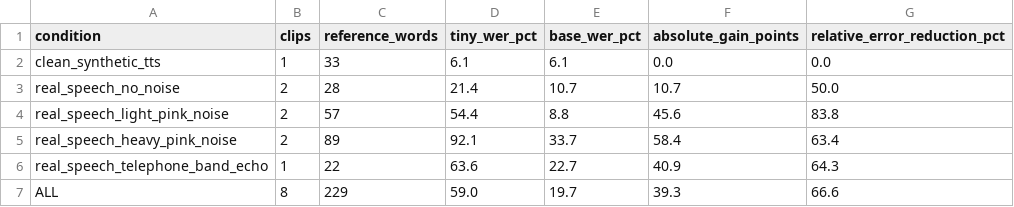
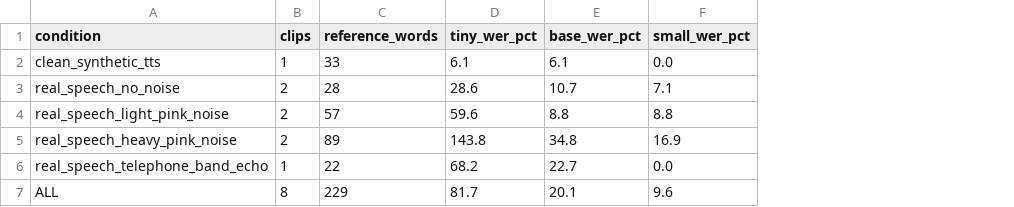
Before and after one commit to supersophia8888-cloud/clipquill-asr-benchmark, a CSV file: data/wer-by-condition.csv, drawn as a sheet; removed rows and columns are numbered as before the commit, all else as after; the diff names each change by its address in the sheet, - before the commit and + after, or states it on an @@ line.

Commit message:
Update benchmark data to retuned engine (opt8b): base 20.1%/small 9.6% WER on 8 clips; long files re-measured (small 45 dropped/79 hand-fixes)

```diff
--- a/data/wer-by-condition.csv
+++ b/data/wer-by-condition.csv
-column F (absolute_gain_points), rows 2-7: 0.0 | 10.7 | 45.6 | 58.4 | 40.9 | 39.3
-column G (relative_error_reduction_pct), rows 2-7: 0.0 | 50.0 | 83.8 | 63.4 | 64.3 | 66.6
+column F (small_wer_pct), rows 2-7: 0.0 | 7.1 | 8.8 | 16.9 | 0.0 | 9.6
-D3 (tiny_wer_pct): 21.4
+D3 (tiny_wer_pct): 28.6
-D4 (tiny_wer_pct): 54.4
+D4 (tiny_wer_pct): 59.6
-D5 (tiny_wer_pct): 92.1
+D5 (tiny_wer_pct): 143.8
-E5 (base_wer_pct): 33.7
+E5 (base_wer_pct): 34.8
-D6 (tiny_wer_pct): 63.6
+D6 (tiny_wer_pct): 68.2
-D7 (tiny_wer_pct): 59.0
+D7 (tiny_wer_pct): 81.7
-E7 (base_wer_pct): 19.7
+E7 (base_wer_pct): 20.1
```
Also changed, not shown: data/wer-by-sample.csv, 2 other files.
